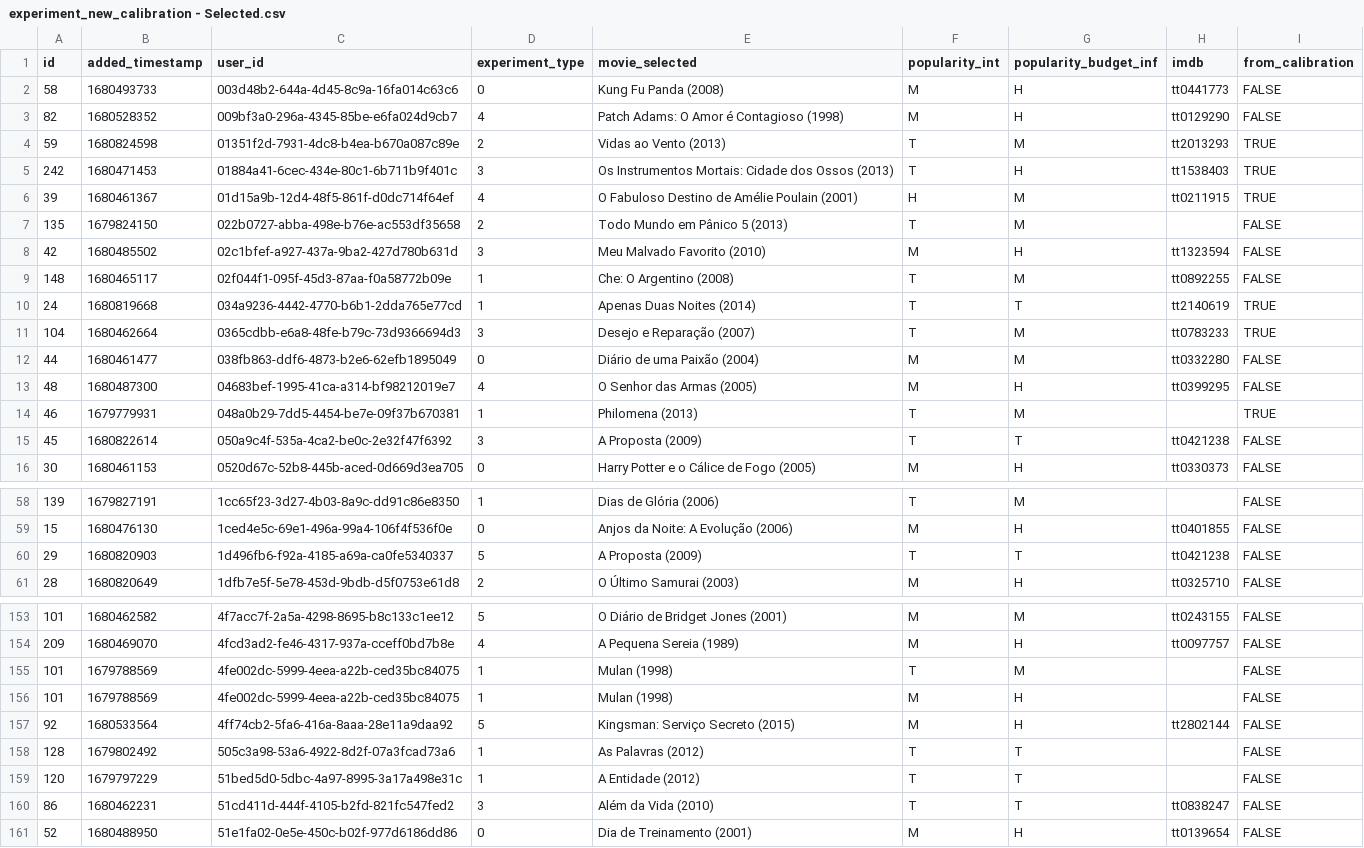
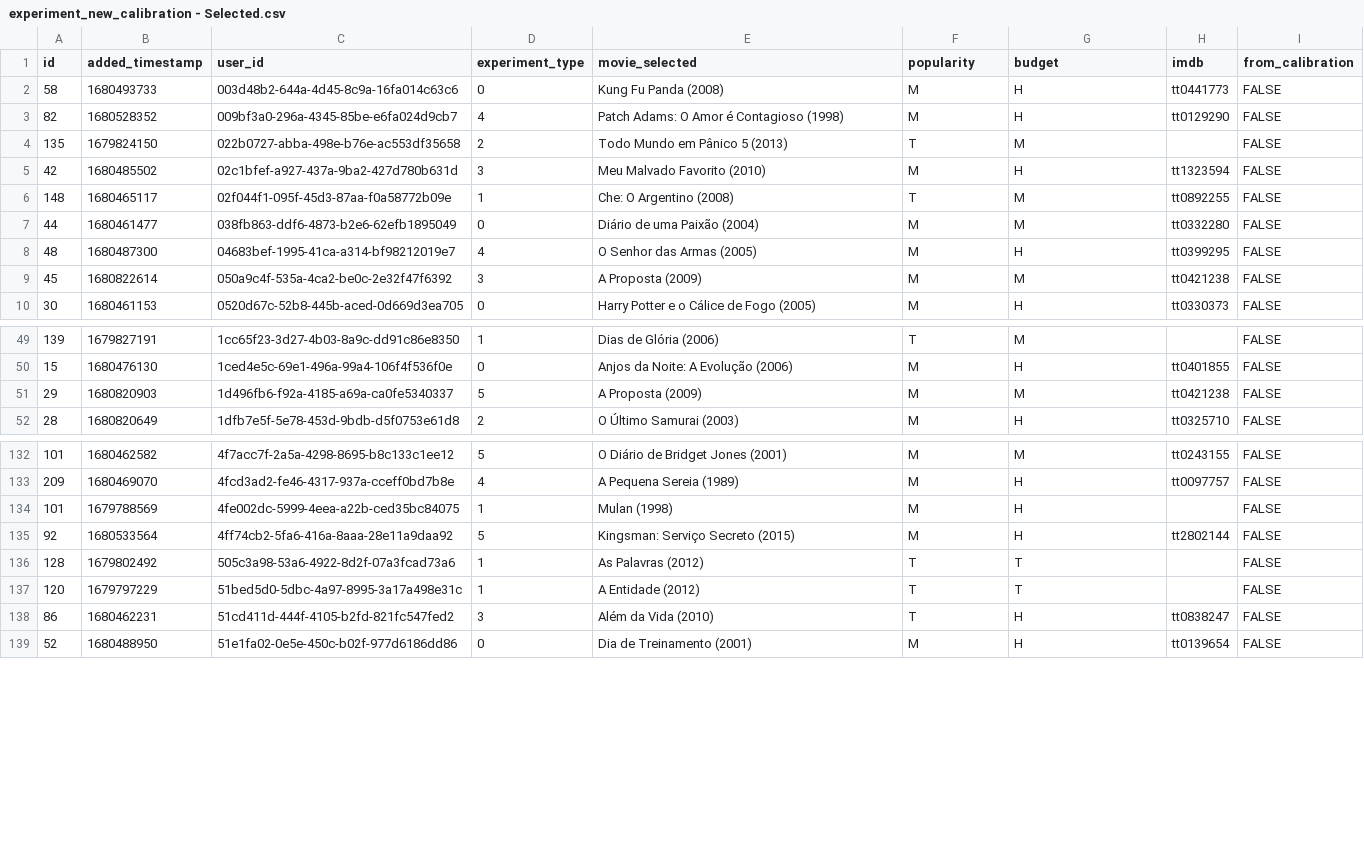
Before and after one commit to gaahbie/perceived-fairness, a CSV file: experiment_new_calibration - Selected.csv, drawn as a sheet; only a part is shown, gaps mark what is left out; the diff covers the shown part only.

Commit message:
Add files via upload

```diff
--- a/experiment_new_calibration - Selected.csv
+++ b/experiment_new_calibration - Selected.csv
@@ -1,7 +1,4 @@
-id,added_timestamp,user_id,experiment_type,movie_selected,popularity_int,popularity_budget_inf,imdb,from_calibration
+id,added_timestamp,user_id,experiment_type,movie_selected,popularity,budget,imdb,from_calibration
 58,1680493733,003d48b2-644a-4d45-8c9a-16fa014c63c6,0,Kung Fu Panda (2008),M,H,tt0441773,FALSE
 82,1680528352,009bf3a0-296a-4345-85be-e6fa024d9cb7,4,Patch Adams: O Amor é Contagioso (1998),M,H,tt0129290,FALSE
-59,1680824598,01351f2d-7931-4dc8-b4ea-b670a087c89e,2,Vidas ao Vento (2013),T,M,tt2013293,TRUE
-242,1680471453,01884a41-6cec-434e-80c1-6b711b9f401c,3,Os Instrumentos Mortais: Cidade dos Ossos (2013),T,H,tt1538403,TRUE
-39,1680461367,01d15a9b-12d4-48f5-861f-d0dc714f64ef,4,O Fabuloso Destino de Amélie Poulain (2001),H,M,tt0211915,TRUE
 135,1679824150,022b0727-abba-498e-b76e-ac553df35658,2,Todo Mundo em Pânico 5 (2013),T,M,,FALSE
@@ -9,8 +6,5 @@ id,added_timestamp,user_id,experiment_type,movie_selected,popularity_int,popular
 148,1680465117,02f044f1-095f-45d3-87aa-f0a58772b09e,1,Che: O Argentino (2008),T,M,tt0892255,FALSE
-24,1680819668,034a9236-4442-4770-b6b1-2dda765e77cd,1,Apenas Duas Noites (2014),T,T,tt2140619,TRUE
-104,1680462664,0365cdbb-e6a8-48fe-b79c-73d9366694d3,3,Desejo e Reparação (2007),T,M,tt0783233,TRUE
 44,1680461477,038fb863-ddf6-4873-b2e6-62efb1895049,0,Diário de uma Paixão (2004),M,M,tt0332280,FALSE
 48,1680487300,04683bef-1995-41ca-a314-bf98212019e7,4,O Senhor das Armas (2005),M,H,tt0399295,FALSE
-46,1679779931,048a0b29-7dd5-4454-be7e-09f37b670381,1,Philomena (2013),T,M,,TRUE
-45,1680822614,050a9c4f-535a-4ca2-be0c-2e32f47f6392,3,A Proposta (2009),T,T,tt0421238,FALSE
+45,1680822614,050a9c4f-535a-4ca2-be0c-2e32f47f6392,3,A Proposta (2009),M,M,tt0421238,FALSE
 30,1680461153,0520d67c-52b8-445b-aced-0d669d3ea705,0,Harry Potter e o Cálice de Fogo (2005),M,H,tt0330373,FALSE
@@ -59,3 +50,3 @@ id,added_timestamp,user_id,experiment_type,movie_selected,popularity_int,popular
 15,1680476130,1ced4e5c-69e1-496a-99a4-106f4f536f0e,0,Anjos da Noite: A Evolução (2006),M,H,tt0401855,FALSE
-29,1680820903,1d496fb6-f92a-4185-a69a-ca0fe5340337,5,A Proposta (2009),T,T,tt0421238,FALSE
+29,1680820903,1d496fb6-f92a-4185-a69a-ca0fe5340337,5,A Proposta (2009),M,M,tt0421238,FALSE
 28,1680820649,1dfb7e5f-5e78-453d-9bdb-d5f0753e61d8,2,O Último Samurai (2003),M,H,tt0325710,FALSE
@@ -154,3 +133,2 @@ id,added_timestamp,user_id,experiment_type,movie_selected,popularity_int,popular
 209,1680469070,4fcd3ad2-fe46-4317-937a-cceff0bd7b8e,4,A Pequena Sereia (1989),M,H,tt0097757,FALSE
-101,1679788569,4fe002dc-5999-4eea-a22b-ced35bc84075,1,Mulan (1998),T,M,,FALSE
 101,1679788569,4fe002dc-5999-4eea-a22b-ced35bc84075,1,Mulan (1998),M,H,,FALSE
@@ -159,3 +137,3 @@ id,added_timestamp,user_id,experiment_type,movie_selected,popularity_int,popular
 120,1679797229,51bed5d0-5dbc-4a97-8995-3a17a498e31c,1,A Entidade (2012),T,T,,FALSE
-86,1680462231,51cd411d-444f-4105-b2fd-821fc547fed2,3,Além da Vida (2010),T,T,tt0838247,FALSE
+86,1680462231,51cd411d-444f-4105-b2fd-821fc547fed2,3,Além da Vida (2010),T,H,tt0838247,FALSE
 52,1680488950,51e1fa02-0e5e-450c-b02f-977d6186dd86,0,Dia de Treinamento (2001),M,H,tt0139654,FALSE
```
Also changed, not shown: 2 removed rows, 59 moved rows and 14 edited cells elsewhere in this file.
